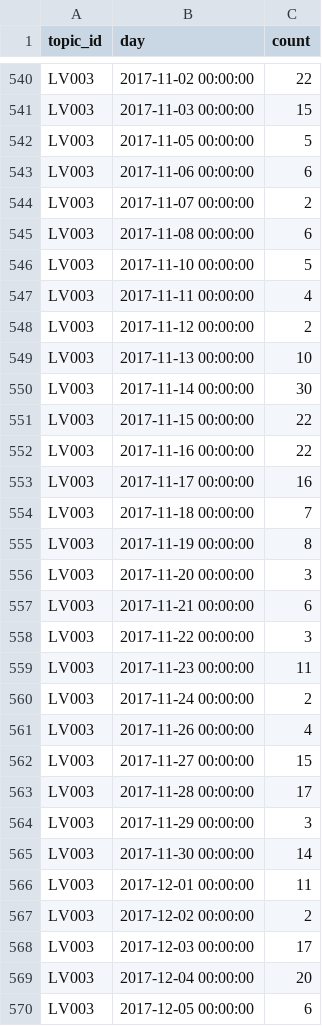
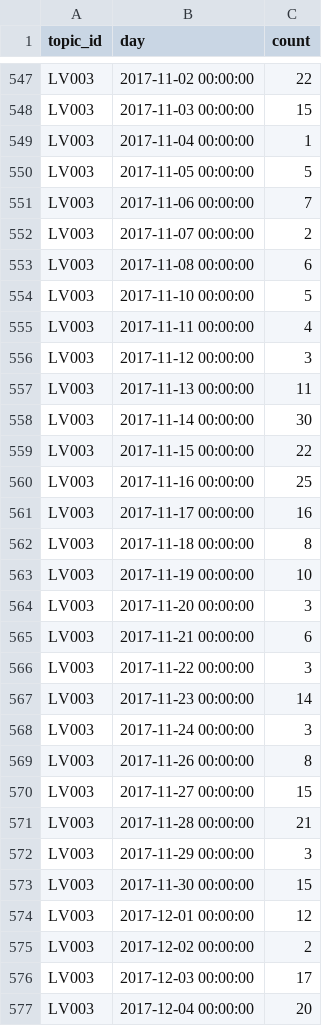
Before and after one commit to dimazest/2018-lv2, a CSV file: supplement/relevance_judgments_count_by_day.csv, drawn as a sheet; only a part is shown, gaps mark what is left out; the shorter side is filled out with more unchanged rows; the diff covers the shown part only.

```diff
--- a/supplement/relevance_judgments_count_by_day.csv
+++ b/supplement/relevance_judgments_count_by_day.csv
@@ -541,4 +548,5 @@ LV003,2017-11-02 00:00:00,22
 LV003,2017-11-03 00:00:00,15
+LV003,2017-11-04 00:00:00,1
 LV003,2017-11-05 00:00:00,5
-LV003,2017-11-06 00:00:00,6
+LV003,2017-11-06 00:00:00,7
 LV003,2017-11-07 00:00:00,2
@@ -547,10 +555,10 @@ LV003,2017-11-10 00:00:00,5
 LV003,2017-11-11 00:00:00,4
-LV003,2017-11-12 00:00:00,2
-LV003,2017-11-13 00:00:00,10
+LV003,2017-11-12 00:00:00,3
+LV003,2017-11-13 00:00:00,11
 LV003,2017-11-14 00:00:00,30
 LV003,2017-11-15 00:00:00,22
-LV003,2017-11-16 00:00:00,22
+LV003,2017-11-16 00:00:00,25
 LV003,2017-11-17 00:00:00,16
-LV003,2017-11-18 00:00:00,7
-LV003,2017-11-19 00:00:00,8
+LV003,2017-11-18 00:00:00,8
+LV003,2017-11-19 00:00:00,10
 LV003,2017-11-20 00:00:00,3
@@ -558,10 +566,10 @@ LV003,2017-11-21 00:00:00,6
 LV003,2017-11-22 00:00:00,3
-LV003,2017-11-23 00:00:00,11
-LV003,2017-11-24 00:00:00,2
-LV003,2017-11-26 00:00:00,4
+LV003,2017-11-23 00:00:00,14
+LV003,2017-11-24 00:00:00,3
+LV003,2017-11-26 00:00:00,8
 LV003,2017-11-27 00:00:00,15
-LV003,2017-11-28 00:00:00,17
+LV003,2017-11-28 00:00:00,21
 LV003,2017-11-29 00:00:00,3
-LV003,2017-11-30 00:00:00,14
-LV003,2017-12-01 00:00:00,11
+LV003,2017-11-30 00:00:00,15
+LV003,2017-12-01 00:00:00,12
 LV003,2017-12-02 00:00:00,2
```
Also changed, not shown: 12 added rows and 93 edited cells elsewhere in this file, supplement/insert_default_topic_judgemnt.csv, supplement/relevance_judgments_lang_pref_by_day.csv, 3 other files.
